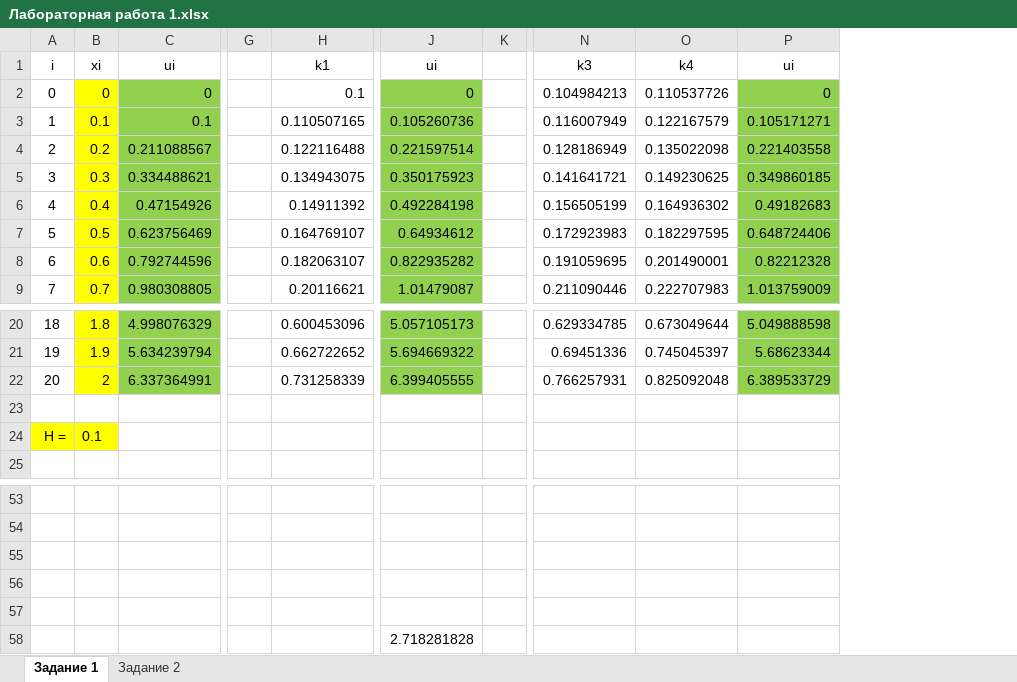
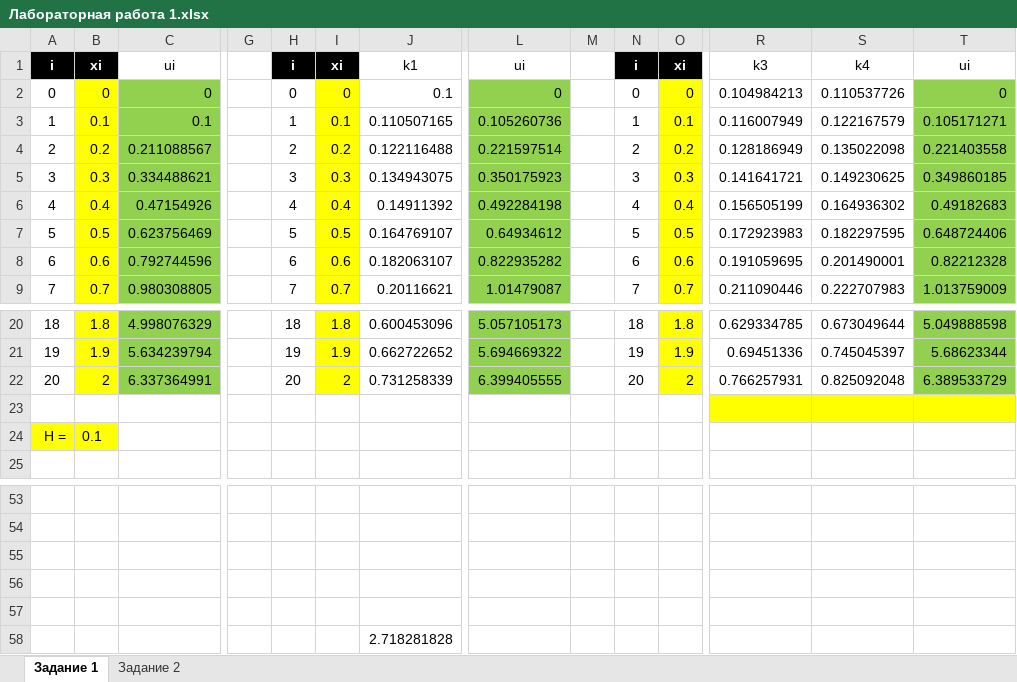
Before and after one commit to VladimirSolodilov/Programming, an Excel workbook: Dif/Лабораторная работа 1.xlsx, sheet Задание 1, drawn as a sheet; only a part is shown, gaps mark what is left out; values as stored, in another font and other column widths than the file's, no borders; charts and pictures and table styles not drawn; removed rows and columns are numbered as before the commit, all else as after; rows hold the shown columns only; the diff names each change by its address in the sheet, - before the commit and + after, or states it on an @@ line.

```diff
--- a/Dif/Лабораторная работа 1.xlsx (sheet Задание 1)
+++ b/Dif/Лабораторная работа 1.xlsx (sheet Задание 1)
+column H, rows 1-9: i | 0 | 1 | 2 | 3 | 4 | 5 | 6 | 7; rows 20-22: 18 | 19 | 20
+column I, rows 1-9: xi | 0 | 0.1 | 0.2 | 0.3 | 0.4 | 0.5 | 0.6 | 0.7; rows 20-22: 1.8 | 1.9 | 2
+column N, rows 1-9: i | 0 | 1 | 2 | 3 | 4 | 5 | 6 | 7; rows 20-22: 18 | 19 | 20
+column O, rows 1-9: xi | 0 | 0.1 | 0.2 | 0.3 | 0.4 | 0.5 | 0.6 | 0.7; rows 20-22: 1.8 | 1.9 | 2
@@ A1:B1 fill: none → #000000, bold: off → on, text colour: black → #FFFFFF @@
-R23:T23 fill: none
+R23:T23 fill: #FFFF00
-row 58:  |  |  |  |  | 2.718281828
+row 58:  |  |  |  |  |  | 2.718281828
```
Also changed, not shown: sheet Задание 2, formulas that keep their value, charts or pictures, 17 other files.
